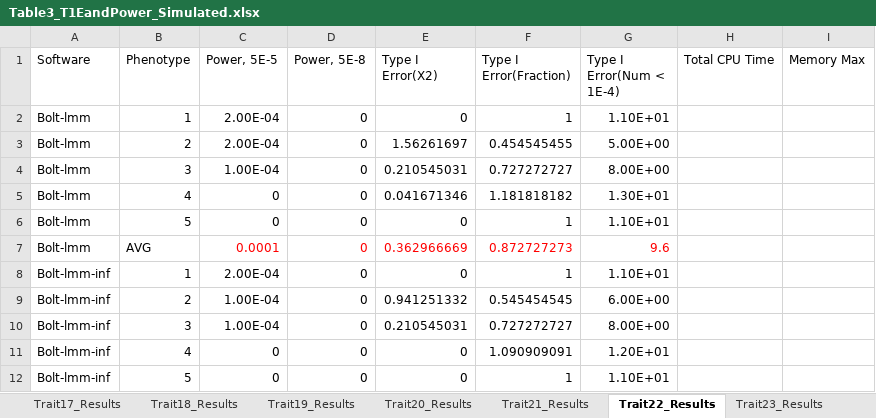
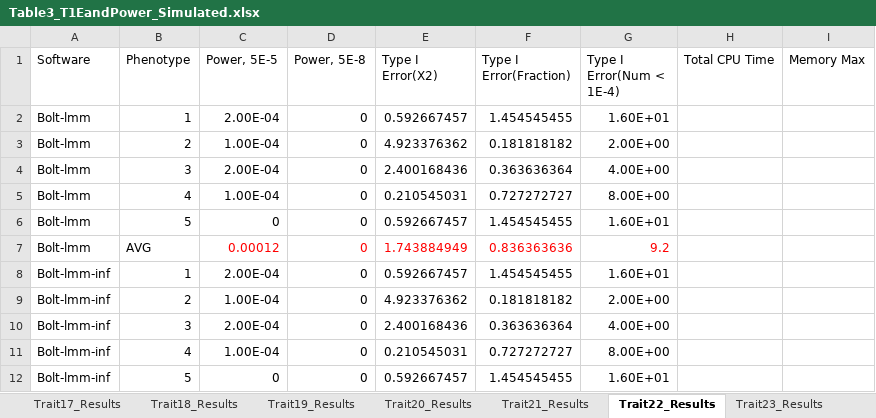
Before and after one commit to KirakiraZLY/An-evaluation-of-software-for-performing-GWAS-mixed-model-association-analysis, an Excel workbook: Tables/Table3_T1EandPower_Simulated.xlsx, sheet Trait22_Results, drawn as a sheet; only a part is shown; values as stored, in another font and other column widths than the file's, no borders; removed rows and columns are numbered as before the commit, all else as after; the diff covers the shown part only; the diff names each change by its address in the sheet, - before the commit and + after, or states it on an @@ line.

Commit message:
Update Table3_T1EandPower_Simulated.xlsx

```diff
--- a/Tables/Table3_T1EandPower_Simulated.xlsx (sheet Trait22_Results)
+++ b/Tables/Table3_T1EandPower_Simulated.xlsx (sheet Trait22_Results)
-E2 (Type I Error(X2)): 0
+E2 (Type I Error(X2)): 0.592667457
-F2 (Type I Error(Fraction)): 1
+F2 (Type I Error(Fraction)): 1.454545455
-G2 (Type I Error(Num < 1E-4)): 1.10E+01
+G2 (Type I Error(Num < 1E-4)): 1.60E+01
-C3 (Power, 5E-5): 2.00E-04
+C3 (Power, 5E-5): 1.00E-04
-E3 (Type I Error(X2)): 1.56261697
+E3 (Type I Error(X2)): 4.923376362
-F3 (Type I Error(Fraction)): 0.454545455
+F3 (Type I Error(Fraction)): 0.181818182
-G3 (Type I Error(Num < 1E-4)): 5.00E+00
+G3 (Type I Error(Num < 1E-4)): 2.00E+00
+row 4: Bolt-lmm | 3 | 2.00E-04 | 0 | 2.400168436 | 0.363636364 | 4.00E+00
-B5 (Phenotype): 3
+B5 (Phenotype): 4
-row 5: Bolt-lmm | 4 | 0 | 0 | 0.041671346 | 1.181818182 | 1.30E+01
-E6 (Type I Error(X2)): 0
+E6 (Type I Error(X2)): 0.592667457
-F6 (Type I Error(Fraction)): 1
+F6 (Type I Error(Fraction)): 1.454545455
-G6 (Type I Error(Num < 1E-4)): 1.10E+01
+G6 (Type I Error(Num < 1E-4)): 1.60E+01
-C7 (Power, 5E-5): 0.0001
+C7 (Power, 5E-5): 0.00012
-E7 (Type I Error(X2)): 0.362966669
+E7 (Type I Error(X2)): 1.743884949
-F7 (Type I Error(Fraction)): 0.872727273
+F7 (Type I Error(Fraction)): 0.836363636
-G7 (Type I Error(Num < 1E-4)): 9.6
+G7 (Type I Error(Num < 1E-4)): 9.2
-E8 (Type I Error(X2)): 0
+E8 (Type I Error(X2)): 0.592667457
-F8 (Type I Error(Fraction)): 1
+F8 (Type I Error(Fraction)): 1.454545455
-G8 (Type I Error(Num < 1E-4)): 1.10E+01
+G8 (Type I Error(Num < 1E-4)): 1.60E+01
-E9 (Type I Error(X2)): 0.941251332
+E9 (Type I Error(X2)): 4.923376362
-F9 (Type I Error(Fraction)): 0.545454545
+F9 (Type I Error(Fraction)): 0.181818182
-G9 (Type I Error(Num < 1E-4)): 6.00E+00
+G9 (Type I Error(Num < 1E-4)): 2.00E+00
+row 10: Bolt-lmm-inf | 3 | 2.00E-04 | 0 | 2.400168436 | 0.363636364 | 4.00E+00
-B11 (Phenotype): 3
+B11 (Phenotype): 4
-row 11: Bolt-lmm-inf | 4 | 0 | 0 | 0 | 1.090909091 | 1.20E+01
-E12 (Type I Error(X2)): 0
+E12 (Type I Error(X2)): 0.592667457
-F12 (Type I Error(Fraction)): 1
+F12 (Type I Error(Fraction)): 1.454545455
-G12 (Type I Error(Num < 1E-4)): 1.10E+01
+G12 (Type I Error(Num < 1E-4)): 1.60E+01
```
Also changed, not shown: 68 edited cells elsewhere in this sheet, sheet Trait24_Results, sheet Trait23_Results.
